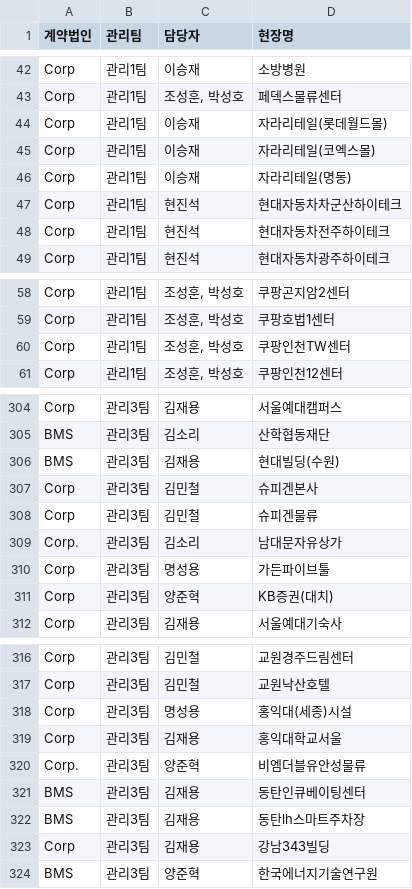
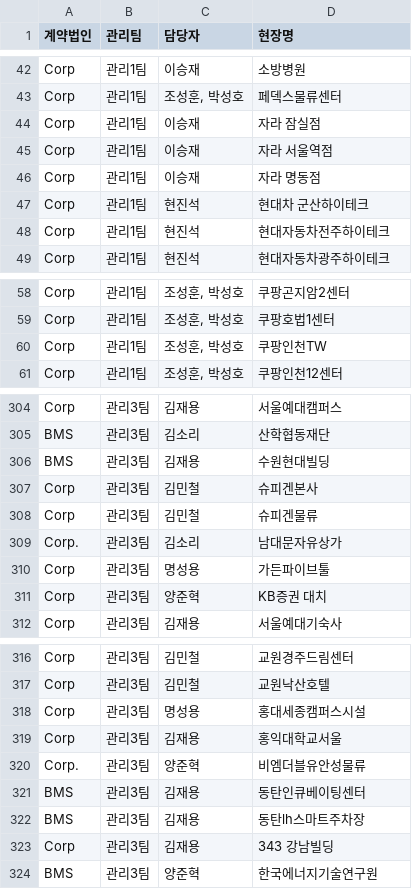
Before and after one commit to bs-health/bs, a CSV file: DB.csv, drawn as a sheet; only a part is shown, gaps mark what is left out; the diff covers the shown part only.

```diff
--- a/DB.csv
+++ b/DB.csv
@@ -43,6 +43,6 @@ Corp,관리1팀,이승재,소방병원
 Corp,관리1팀,"조성훈, 박성호",페덱스물류센터
-Corp,관리1팀,이승재,자라리테일(롯데월드몰)
-Corp,관리1팀,이승재,자라리테일(코엑스몰)
-Corp,관리1팀,이승재,자라리테일(명동)
-Corp,관리1팀,현진석,현대자동차차군산하이테크
+Corp,관리1팀,이승재,자라 잠실점
+Corp,관리1팀,이승재,자라 서울역점
+Corp,관리1팀,이승재,자라 명동점
+Corp,관리1팀,현진석,현대차 군산하이테크
 Corp,관리1팀,현진석,현대자동차전주하이테크
@@ -59,3 +59,3 @@ Corp,관리1팀,"조성훈, 박성호",쿠팡곤지암2센터
 Corp,관리1팀,"조성훈, 박성호",쿠팡호법1센터
-Corp,관리1팀,"조성훈, 박성호",쿠팡인천TW센터
+Corp,관리1팀,"조성훈, 박성호",쿠팡인천TW
 Corp,관리1팀,"조성훈, 박성호",쿠팡인천12센터
@@ -305,3 +305,3 @@ Corp,관리3팀,김재용,서울예대캠퍼스
 BMS,관리3팀,김소리,산학협동재단
-BMS,관리3팀,김재용,현대빌딩(수원)
+BMS,관리3팀,김재용,수원현대빌딩
 Corp,관리3팀,김민철,슈피겐본사
@@ -310,3 +310,3 @@ Corp.,관리3팀,김소리,남대문자유상가
 Corp,관리3팀,명성용,가든파이브툴
-Corp,관리3팀,양준혁,KB증권(대치)
+Corp,관리3팀,양준혁,KB증권 대치
 Corp,관리3팀,김재용,서울예대기숙사
@@ -317,3 +317,3 @@ Corp,관리3팀,김민철,교원경주드림센터
 Corp,관리3팀,김민철,교원낙산호텔
-Corp,관리3팀,명성용,홍익대(세종)시설
+Corp,관리3팀,명성용,홍대세종캠퍼스시설
 Corp,관리3팀,김재용,홍익대학교서울
@@ -322,3 +322,3 @@ BMS,관리3팀,김재용,동탄인큐베이팅센터
 BMS,관리3팀,김재용,동탄lh스마트주차장
-Corp,관리3팀,김재용,강남343빌딩
+Corp,관리3팀,김재용,343 강남빌딩
 BMS,관리3팀,양준혁,한국에너지기술연구원
```
Also changed, not shown: 2 edited cells elsewhere in this file, 1 other file.
